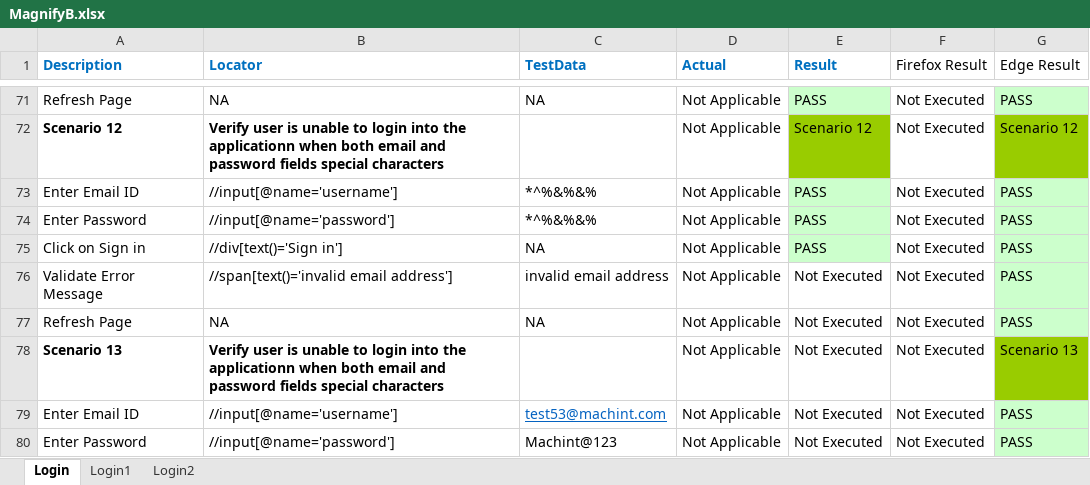
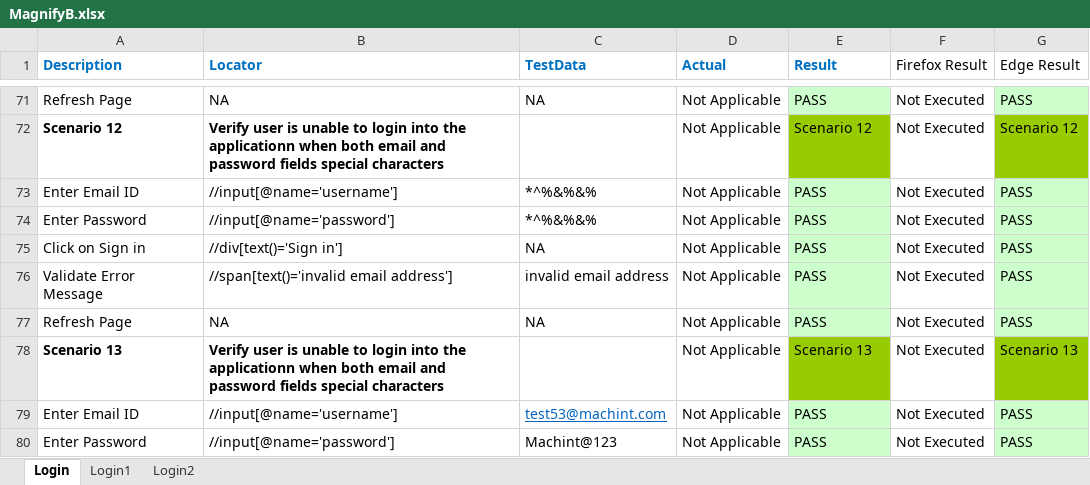
Before and after one commit to DurgaParameswari/MultipleBroswers, an Excel workbook: TestCasesinExcell/MagnifyB/MagnifyB.xlsx, sheet Login, drawn as a sheet; only a part is shown, gaps mark what is left out; values as stored, in another font and other column widths than the file's, no borders; the diff covers the shown part only; the diff names each change by its address in the sheet, - before the commit and + after, or states it on an @@ line.

```diff
--- a/TestCasesinExcell/MagnifyB/MagnifyB.xlsx (sheet Login)
+++ b/TestCasesinExcell/MagnifyB/MagnifyB.xlsx (sheet Login)
-E76:E77 (Result): Not Executed
+E76:E77 (Result): PASS
-E76:E77 fill: none
+E76:E77 fill: #CCFFCC
-E78 (Result): Not Executed
+E78 (Result): Scenario 13
-E78 fill: none
+E78 fill: #99CC00
-E79:E80 (Result): Not Executed
+E79:E80 (Result): PASS
-E79:E80 fill: none
+E79:E80 fill: #CCFFCC
```
Also changed, not shown: 15 edited cells and cell formats elsewhere in this sheet, 31 other files.
